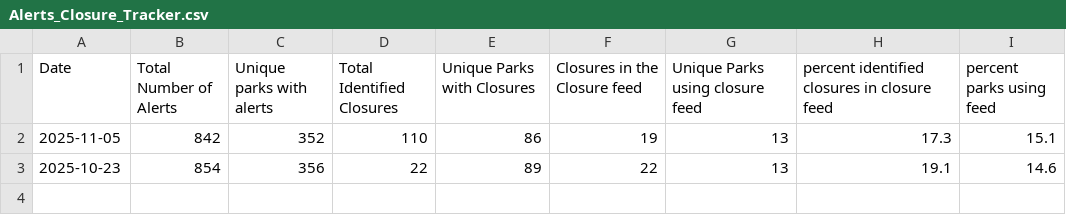
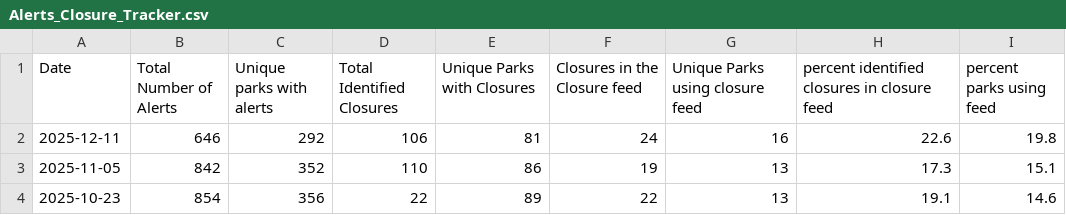
Before and after one commit to VolpeUSDOT/NPS-Emerging-Mobility, a CSV file: WZDx/Alerts_Closure_Tracker.csv, drawn as a sheet; the diff names each change by its address in the sheet, - before the commit and + after, or states it on an @@ line.

```diff
--- a/WZDx/Alerts_Closure_Tracker.csv
+++ b/WZDx/Alerts_Closure_Tracker.csv
+row 2: 2025-12-11 | 646 | 292 | 106 | 81 | 24 | 16 | 22.6 | 19.8
```
Also changed, not shown: WZDx/Contact_Parks/2025-10-23_Contact_these_parks.csv, WZDx/Contact_Parks/2025-11-05_Contact_these_parks.csv, 7 other files.
